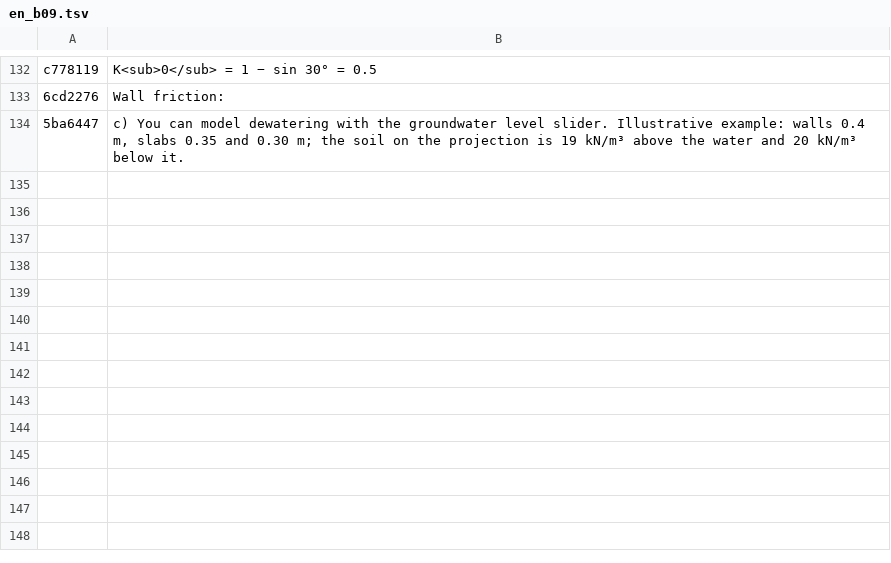
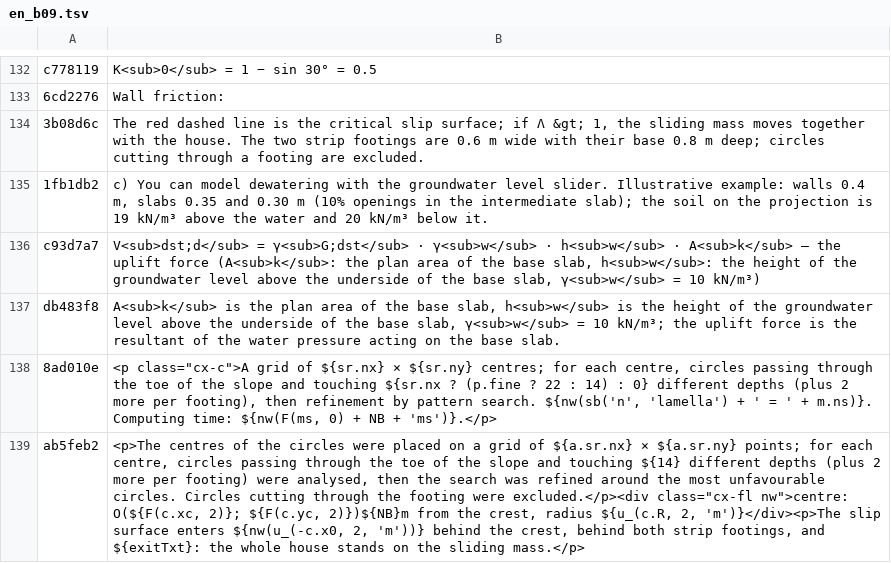
Before and after one commit to MBalika/sikalapokallekonysagvizsgalata, a TSV file: i18n/en_b09.tsv, drawn as a sheet; only a part is shown, gaps mark what is left out; removed rows and columns are numbered as before the commit, all else as after; the diff names each change by its address in the sheet, - before the commit and + after, or states it on an @@ line.

```diff
--- a/i18n/en_b09.tsv
+++ b/i18n/en_b09.tsv
-row 134: 5ba6447 | c) You can model dewatering with the groundwater level slider. Illustrative example: walls 0.4 m, slabs 0.35 and 0.30 m; the soil on the projection is 19 kN/m³ above the water and 20 kN/m³ below it.
+row 134: 3b08d6c | The red dashed line is the critical slip surface; if Λ &gt; 1, the sliding mass moves together with the house. The two strip footings are 0.6 m wide with their base 0.8 m deep; circles cutting through a footing are excluded.
+row 135: 1fb1db2 | c) You can model dewatering with the groundwater level slider. Illustrative example: walls 0.4 m, slabs 0.35 and 0.30 m (10% openings in the intermediate slab); the soil on the projection is 19 kN/m³ above the water and 20 kN/m³ below it.
+row 136: c93d7a7 | V<sub>dst;d</sub> = γ<sub>G;dst</sub> · γ<sub>w</sub> · h<sub>w</sub> · A<sub>k</sub> – the uplift force (A<sub>k</sub>: the plan area of the base slab, h<sub>w</sub>: the height of the groundwater level above the underside of the base slab, γ<sub>w</sub> = 10 kN/m³)
+row 137: db483f8 | A<sub>k</sub> is the plan area of the base slab, h<sub>w</sub> is the height of the groundwater level above the underside of the base slab, γ<sub>w</sub> = 10 kN/m³; the uplift force is the resultant of the water pressure acting on the base slab.
+row 138: 8ad010e | <p class="cx-c">A grid of ${sr.nx} × ${sr.ny} centres; for each centre, circles passing through the toe of the slope and touching ${sr.nx ? (p.fine ? 22 : 14) : 0} different depths (plus 2 more per footing), then refinement by pattern search. ${nw(sb('n', 'lamella') + ' = ' + m.ns)}. Computing time: ${nw(F(ms, 0) + NB + 'ms')}.</p>
+row 139: ab5feb2 | <p>The centres of the circles were placed on a grid of ${a.sr.nx} × ${a.sr.ny} points; for each centre, circles passing through the toe of the slope and touching ${14} different depths (plus 2 more per footing) were analysed, then the search was refined around the most unfavourable circles. Circles cutting through the footing were excluded.</p><div class="cx-fl nw">centre: O(${F(c.xc, 2)}; ${F(c.yc, 2)})${NB}m from the crest, radius ${u_(c.R, 2, 'm')}</div><p>The slip surface enters ${nw(u_(-c.x0, 2, 'm'))} behind the crest, behind both strip footings, and ${exitTxt}: the whole house stands on the sliding mass.</p>
```
Also changed, not shown: i18n/en_b02.tsv, i18n/en_b04.tsv, 11 other files.
